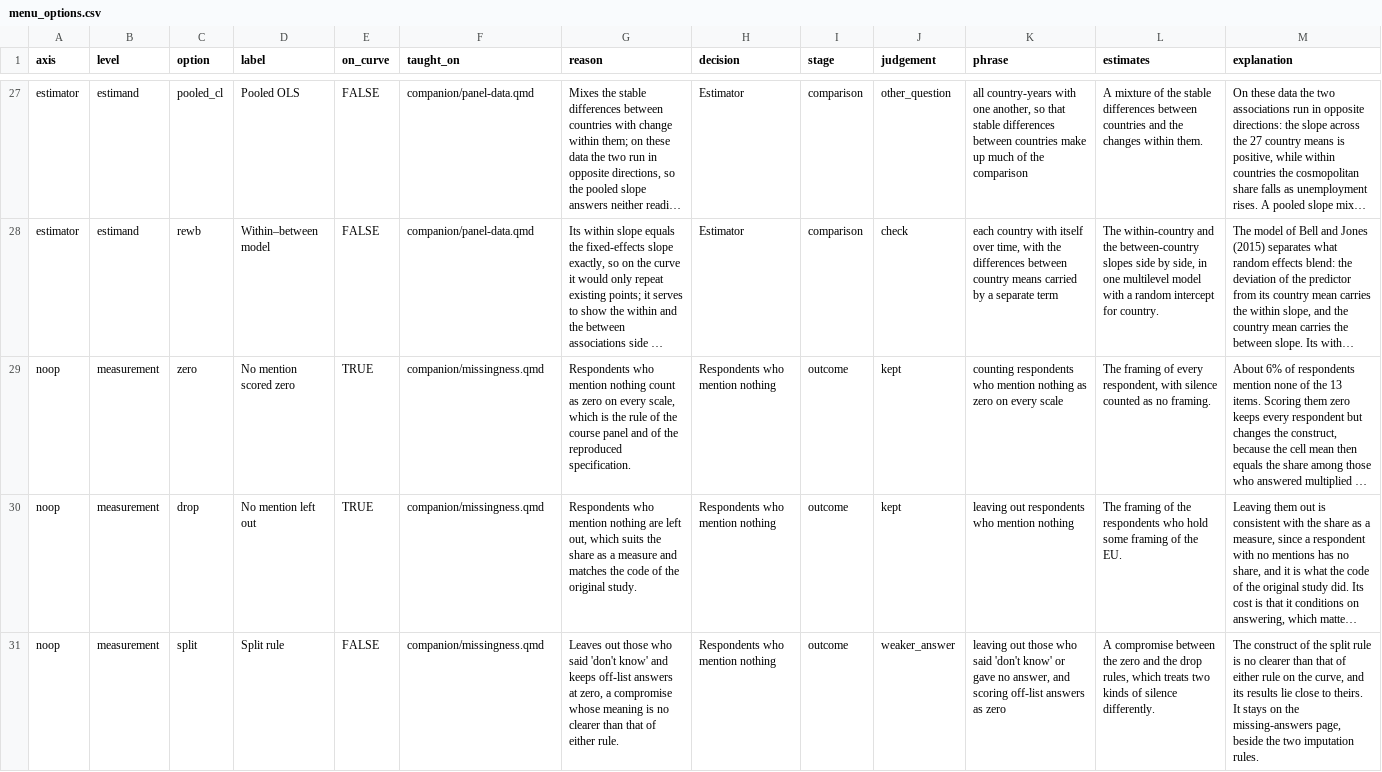
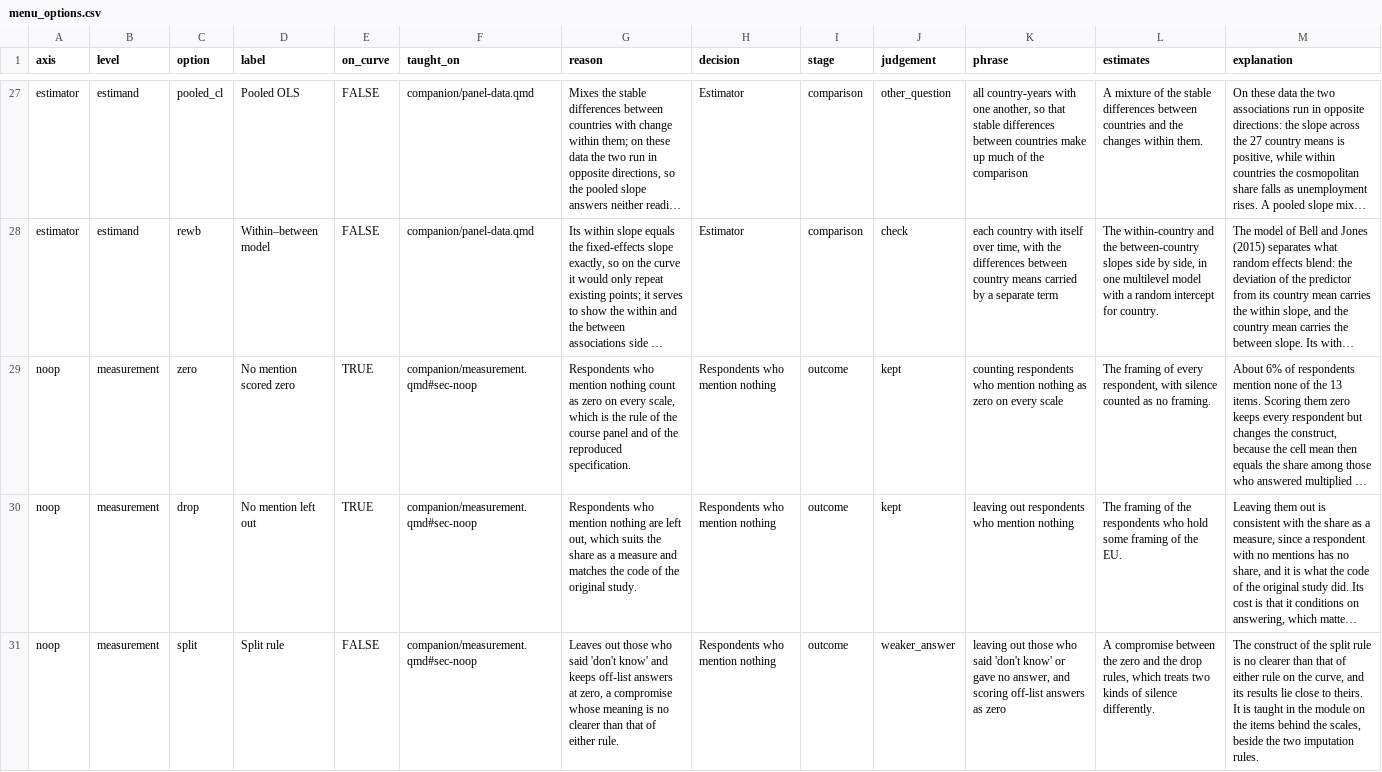
Before and after one commit to CodeMoreh/ar4ds-eu, a CSV file: cases/europeanisation/data/menu_options.csv, drawn as a sheet; only a part is shown, gaps mark what is left out; long unchanged cells end in …; the diff covers the shown part only; the diff names each change by its address in the sheet, - before the commit and + after, or states it on an @@ line.

Commit message:
Allocate the methods (CM, 14 November 2026): Binary outcomes goes, with the scripts and tables that only it used, since neither the OA nor any analyst modelled a single item and the method lives on the Housing site; Missing answers becomes two sections of The items behind the scales, the respondents who mention nothing (#sec-noop) and the multiple imputation of the curve (#sec-imputation), with the taught_on rows of the menu, the decision map and the helpers of the lab and of the workspace pointing at the new sections; and the two live decks open on the agenda, their notes moved into the front matter and the clock comment of the first segment below its heading, so that no untitled slide follows the title

```diff
--- a/cases/europeanisation/data/menu_options.csv
+++ b/cases/europeanisation/data/menu_options.csv
-F29:F31 (taught_on): companion/missingness.qmd
+F29:F31 (taught_on): companion/measurement.qmd#sec-noop
-M31 (explanation): …theirs. It stays on the missing-answers page, beside the…
+M31 (explanation): …theirs. It is taught in the module on the items behind the scales, beside the…
```
Also changed, not shown: 2 edited cells elsewhere in this file, 43 other files.
